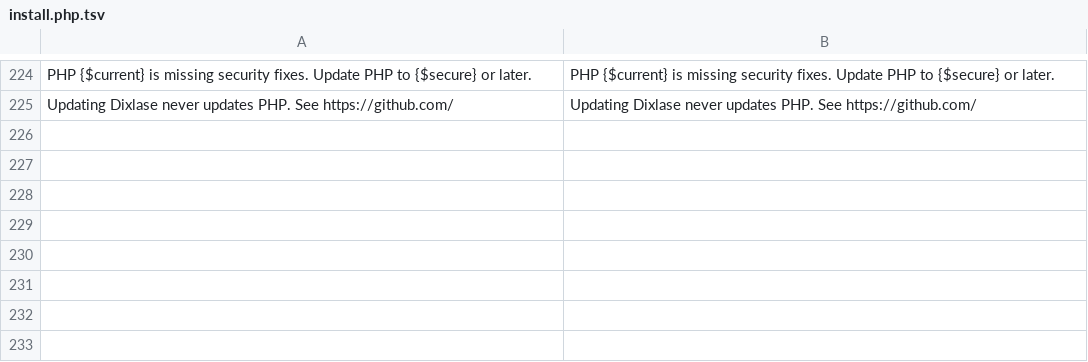
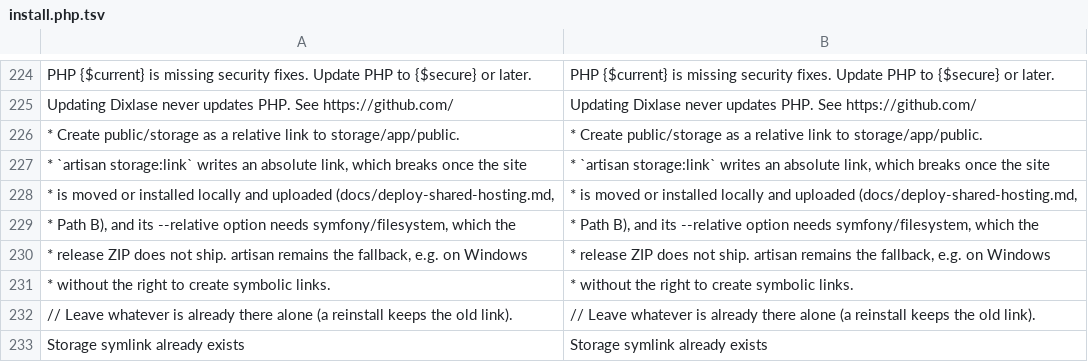
Before and after one commit to Dixlase/dixlase-oneliner-installer, a TSV file: lang/en/install.php.tsv, drawn as a sheet; only a part is shown, gaps mark what is left out.

Commit message:
fix(installer): create public/storage as a relative link (#28)
public/storage を相対リンクで作る

- Create public/storage as ../storage/app/public in install.php instead of artisan's absolute link, so it survives moving the site or installing locally and uploading it
- Leave an existing public/storage alone, and fall back to artisan storage:link when the link cannot be created (artisan's --relative needs symfony/filesystem, which the release ZIP lacks)
- Add tests/11_storage_link.bats; the fake release gains storage/app/public and its artisan records a fallback
- Note in the shared-hosting Path B docs (en/ja) that the link is relative, add the strings to both dictionaries and an Unreleased CHANGELOG entry

----

- artisan の絶対パスのリンクではなく、install.php で public/storage を ../storage/app/public として作る。サイトを移したり、ローカルでインストールしてアップロードしたりしても壊れない
- 既にある public/storage には触れず、リンクを作れないときは artisan storage:link に任せる(artisan の --relative は symfony/filesystem が必要で、リリース ZIP には無い)
- tests/11_storage_link.bats を追加。偽のリリースに storage/app/public を足し、その artisan は代替で呼ばれたことを記録する
- 共用サーバーの Path B の文書(英・日)にリンクが相対であることを追記し、文字列を両方の辞書に、CHANGELOG の Unreleased に記載

```diff
--- a/lang/en/install.php.tsv
+++ b/lang/en/install.php.tsv
@@ -225 +225,9 @@ PHP {$current} is missing security fixes. Update PHP to {$secure} or later.	PHP
 Updating Dixlase never updates PHP. See https://github.com/	Updating Dixlase never updates PHP. See https://github.com/
+ * Create public/storage as a relative link to storage/app/public.	 * Create public/storage as a relative link to storage/app/public.
+ * `artisan storage:link` writes an absolute link, which breaks once the site	 * `artisan storage:link` writes an absolute link, which breaks once the site
+ * is moved or installed locally and uploaded (docs/deploy-shared-hosting.md,	 * is moved or installed locally and uploaded (docs/deploy-shared-hosting.md,
+ * Path B), and its --relative option needs symfony/filesystem, which the	 * Path B), and its --relative option needs symfony/filesystem, which the
+ * release ZIP does not ship. artisan remains the fallback, e.g. on Windows	 * release ZIP does not ship. artisan remains the fallback, e.g. on Windows
+ * without the right to create symbolic links.	 * without the right to create symbolic links.
+// Leave whatever is already there alone (a reinstall keeps the old link).	// Leave whatever is already there alone (a reinstall keeps the old link).
+Storage symlink already exists	Storage symlink already exists
```
Also changed, not shown: lang/ja/install.php.tsv, 8 other files.
